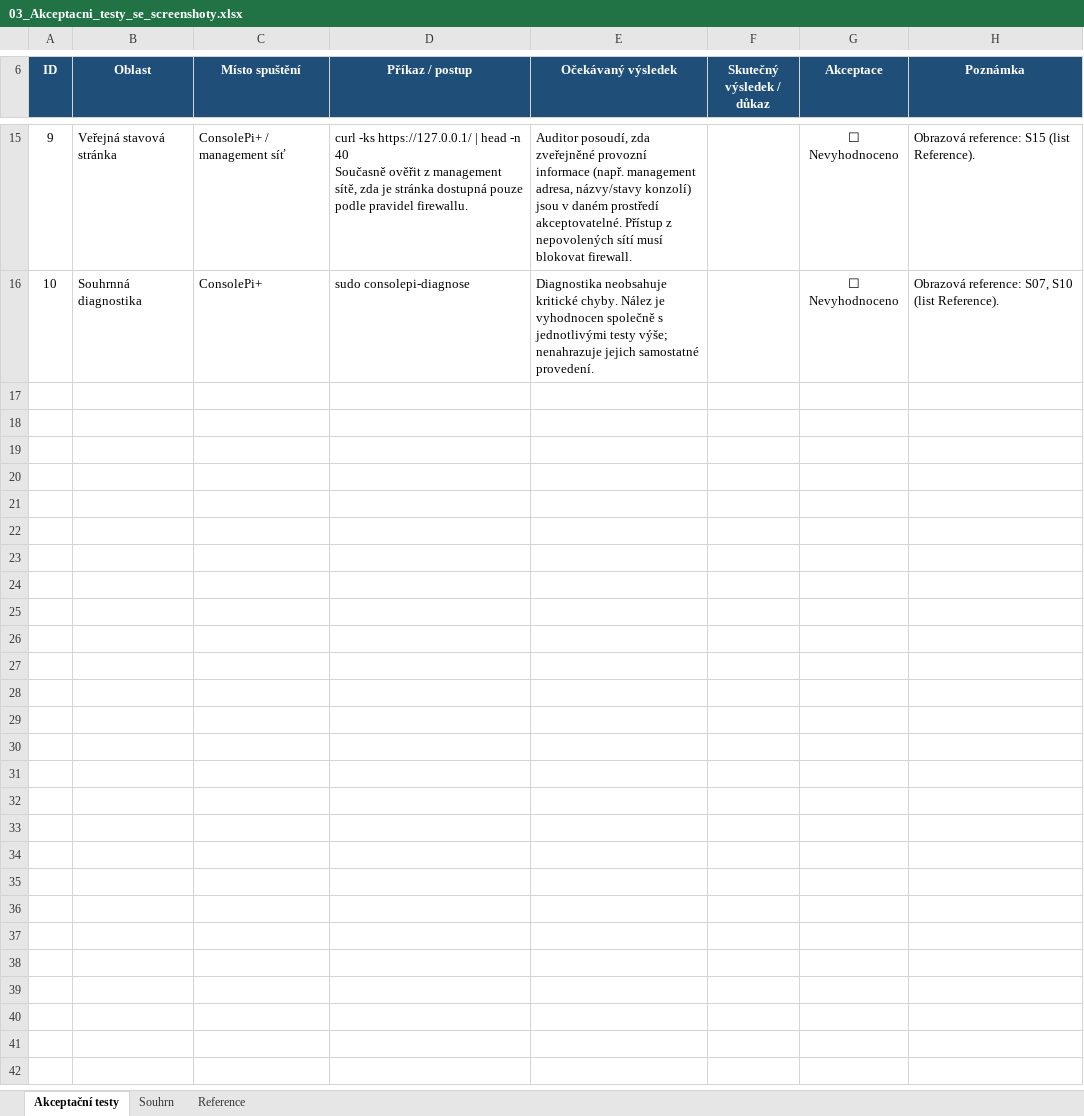
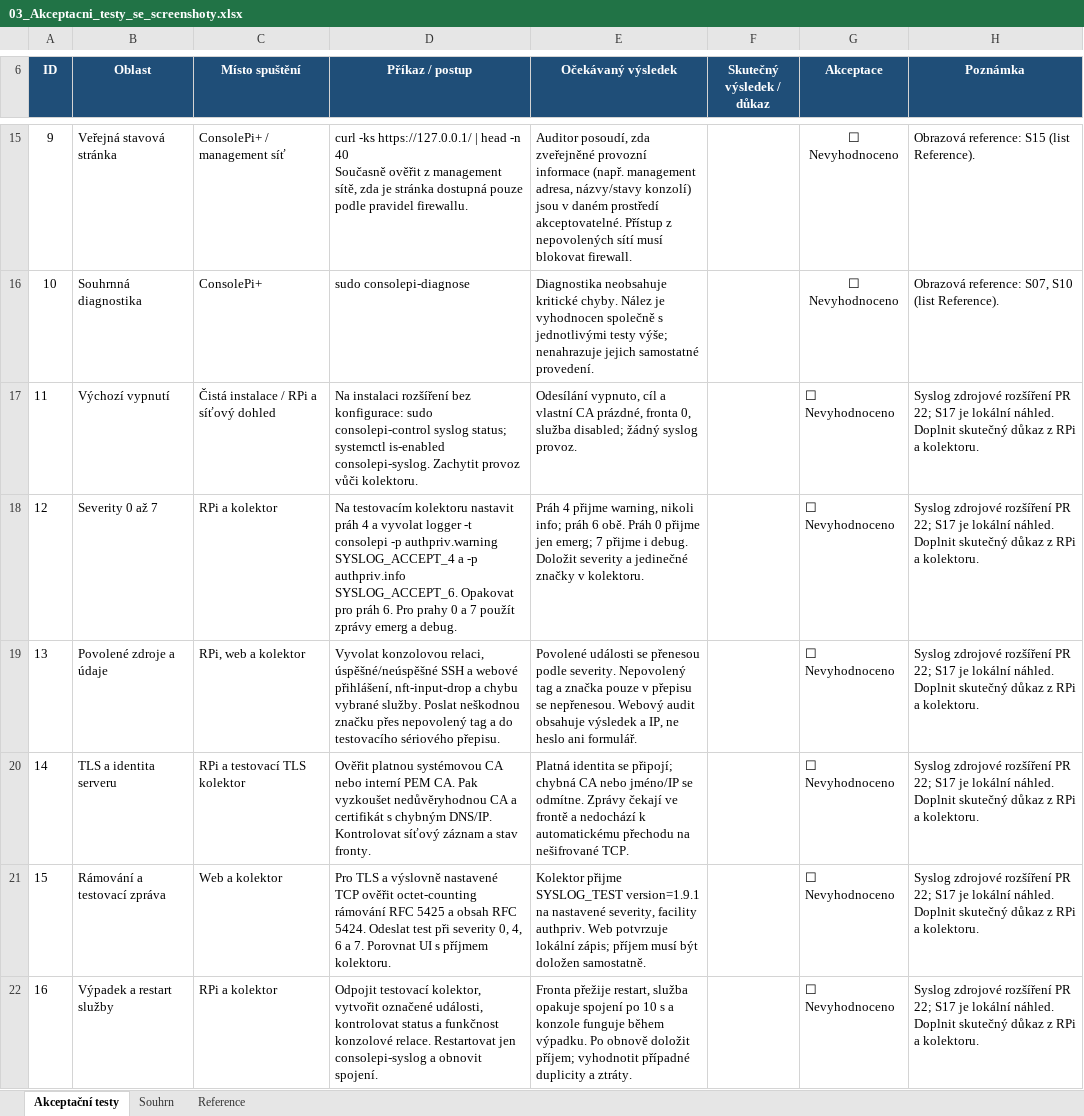
Before and after one commit to jiriflos-eng/ConsolePi-Plus, an Excel workbook: docs/security/03_Akceptacni_testy_se_screenshoty.xlsx, sheet Akceptační testy, drawn as a sheet; only a part is shown, gaps mark what is left out; values as stored, in another font and other column widths than the file's, no borders; conditional formats not drawn; the diff covers the shown part only; the diff names each change by its address in the sheet, - before the commit and + after, or states it on an @@ line.

Commit message:
docs: add syslog security documentation and acceptance scenarios

```diff
--- a/docs/security/03_Akceptacni_testy_se_screenshoty.xlsx (sheet Akceptační testy)
+++ b/docs/security/03_Akceptacni_testy_se_screenshoty.xlsx (sheet Akceptační testy)
+row 17: 11 | Výchozí vypnutí | Čistá instalace / RPi a síťový dohled | Na instalaci rozšíření bez konfigurace: sudo consolepi-control syslog status; systemctl is-enabled consolepi-syslog. Zachytit provoz vůči kolektoru. | Odesílání vypnuto, cíl a vlastní CA prázdné, fronta 0, služba disabled; žádný syslog provoz. |  | ☐ Nevyhodnoceno | Syslog zdrojové rozšíření PR 22; S17 je lokální náhled. Doplnit skutečný důkaz z RPi a kolektoru.
+row 18: 12 | Severity 0 až 7 | RPi a kolektor | Na testovacím kolektoru nastavit práh 4 a vyvolat logger -t consolepi -p authpriv.warning SYSLOG_ACCEPT_4 a -p authpriv.info SYSLOG_ACCEPT_6. Opakovat pro práh 6. Pro prahy 0 a 7 použít zprávy emerg a debug. | Práh 4 přijme warning, nikoli info; práh 6 obě. Práh 0 přijme jen emerg; 7 přijme i debug. Doložit severity a jedinečné značky v kolektoru. |  | ☐ Nevyhodnoceno | Syslog zdrojové rozšíření PR 22; S17 je lokální náhled. Doplnit skutečný důkaz z RPi a kolektoru.
+row 19: 13 | Povolené zdroje a údaje | RPi, web a kolektor | Vyvolat konzolovou relaci, úspěšné/neúspěšné SSH a webové přihlášení, nft-input-drop a chybu vybrané služby. Poslat neškodnou značku přes nepovolený tag a do testovacího sériového přepisu. | Povolené události se přenesou podle severity. Nepovolený tag a značka pouze v přepisu se nepřenesou. Webový audit obsahuje výsledek a IP, ne heslo ani formulář. |  | ☐ Nevyhodnoceno | Syslog zdrojové rozšíření PR 22; S17 je lokální náhled. Doplnit skutečný důkaz z RPi a kolektoru.
+row 20: 14 | TLS a identita serveru | RPi a testovací TLS kolektor | Ověřit platnou systémovou CA nebo interní PEM CA. Pak vyzkoušet nedůvěryhodnou CA a certifikát s chybným DNS/IP. Kontrolovat síťový záznam a stav fronty. | Platná identita se připojí; chybná CA nebo jméno/IP se odmítne. Zprávy čekají ve frontě a nedochází k automatickému přechodu na nešifrované TCP. |  | ☐ Nevyhodnoceno | Syslog zdrojové rozšíření PR 22; S17 je lokální náhled. Doplnit skutečný důkaz z RPi a kolektoru.
+row 21: 15 | Rámování a testovací zpráva | Web a kolektor | Pro TLS a výslovně nastavené TCP ověřit octet-counting rámování RFC 5425 a obsah RFC 5424. Odeslat test při severity 0, 4, 6 a 7. Porovnat UI s příjmem kolektoru. | Kolektor přijme SYSLOG_TEST version=1.9.1 na nastavené severity, facility authpriv. Web potvrzuje lokální zápis; příjem musí být doložen samostatně. |  | ☐ Nevyhodnoceno | Syslog zdrojové rozšíření PR 22; S17 je lokální náhled. Doplnit skutečný důkaz z RPi a kolektoru.
+row 22: 16 | Výpadek a restart služby | RPi a kolektor | Odpojit testovací kolektor, vytvořit označené události, kontrolovat status a funkčnost konzolové relace. Restartovat jen consolepi-syslog a obnovit spojení. | Fronta přežije restart, služba opakuje spojení po 10 s a konzole funguje během výpadku. Po obnově doložit příjem; vyhodnotit případné duplicity a ztráty. |  | ☐ Nevyhodnoceno | Syslog zdrojové rozšíření PR 22; S17 je lokální náhled. Doplnit skutečný důkaz z RPi a kolektoru.
```
Also changed, not shown: 6 added rows elsewhere in this sheet, sheet Reference, sheet Souhrn, formulas that keep their value, charts or pictures, 6 other files.
